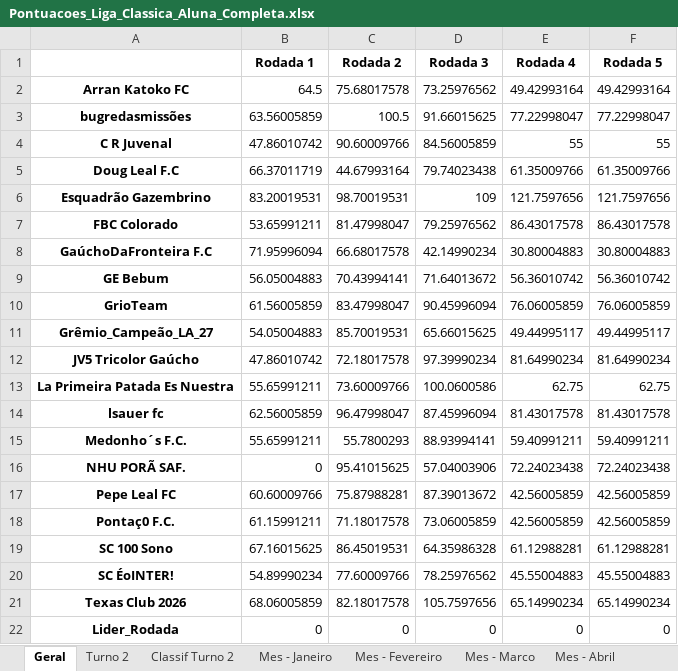
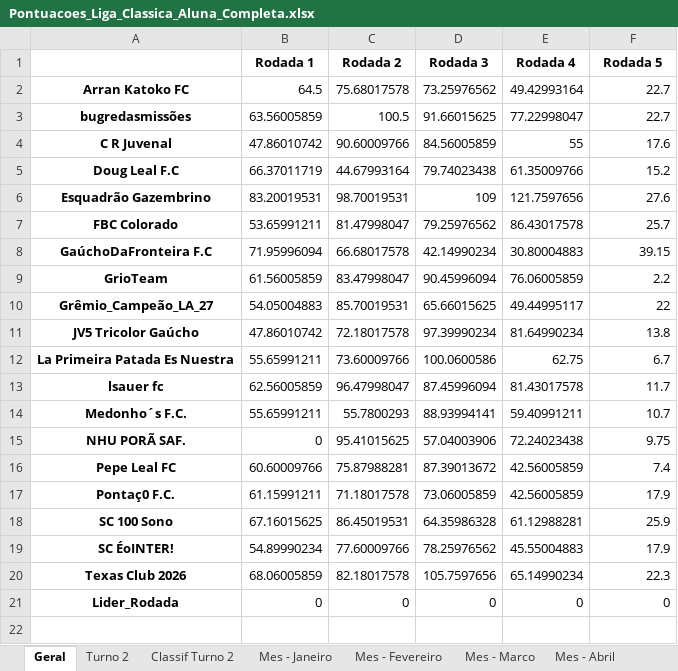
Before and after one commit to FernandoBC23/cartola_2026, an Excel workbook: liga_classica/datasets_liga_classica/Pontuacoes_Liga_Classica_Aluna_Completa.xlsx, sheet Geral, drawn as a sheet; values as stored, in another font and other column widths than the file's, no borders; removed rows and columns are numbered as before the commit, all else as after; the diff names each change by its address in the sheet, - before the commit and + after, or states it on an @@ line.

Commit message:
Atualiza parciais da rodada 5

```diff
--- a/liga_classica/datasets_liga_classica/Pontuacoes_Liga_Classica_Aluna_Completa.xlsx (sheet Geral)
+++ b/liga_classica/datasets_liga_classica/Pontuacoes_Liga_Classica_Aluna_Completa.xlsx (sheet Geral)
-F2 (Rodada 5): 49.42993164
+F2 (Rodada 5): 22.7
-F3 (Rodada 5): 77.22998047
+F3 (Rodada 5): 22.7
-F4 (Rodada 5): 55
+F4 (Rodada 5): 17.6
-F5 (Rodada 5): 61.35009766
+F5 (Rodada 5): 15.2
-F6 (Rodada 5): 121.7597656
+F6 (Rodada 5): 27.6
-F7 (Rodada 5): 86.43017578
+F7 (Rodada 5): 25.7
-F8 (Rodada 5): 30.80004883
+F8 (Rodada 5): 39.15
-row 9: GE Bebum | 56.05004883 | 70.43994141 | 71.64013672 | 56.36010742 | 56.36010742
-F9 (Rodada 5): 76.06005859
+F9 (Rodada 5): 2.2
-F10 (Rodada 5): 49.44995117
+F10 (Rodada 5): 22
-F11 (Rodada 5): 81.64990234
+F11 (Rodada 5): 13.8
-F12 (Rodada 5): 62.75
+F12 (Rodada 5): 6.7
-F13 (Rodada 5): 81.43017578
+F13 (Rodada 5): 11.7
-F14 (Rodada 5): 59.40991211
+F14 (Rodada 5): 10.7
-F15 (Rodada 5): 72.24023438
+F15 (Rodada 5): 9.75
-F16 (Rodada 5): 42.56005859
+F16 (Rodada 5): 7.4
-F17 (Rodada 5): 42.56005859
+F17 (Rodada 5): 17.9
-F18 (Rodada 5): 61.12988281
+F18 (Rodada 5): 25.9
-F19 (Rodada 5): 45.55004883
+F19 (Rodada 5): 17.9
-F20 (Rodada 5): 65.14990234
+F20 (Rodada 5): 22.3
```
Also changed, not shown: sheet Mes - Marco, sheet Classif Turno 2, sheet Mes - Abril, sheet Mes - Maio, sheet Mes - Julho, sheet Mes - Janeiro, 2 more sheets, libertadores/datasets_liberta/resultados_fase_1.xlsx, liga_eliminacao/datasets_liga_eliminacao/Pontuacoes_Por_Rodada_Liga_Eliminacao.xlsx, 54 other files.
